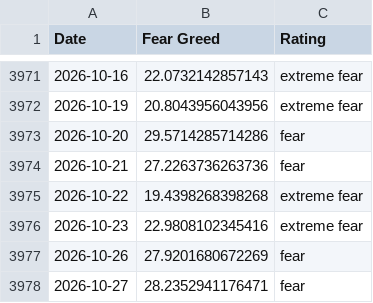
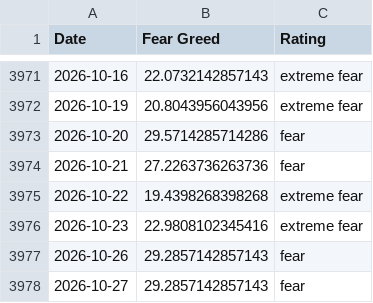
Before and after one commit to spicy-man/DCA-tool, a CSV file: public/data/fear-greed.csv, drawn as a sheet; only a part is shown, gaps mark what is left out.

```diff
--- a/public/data/fear-greed.csv
+++ b/public/data/fear-greed.csv
@@ -3976,3 +3976,3 @@ Date,Fear Greed,Rating
 2026-10-23,22.9808102345416,extreme fear
-2026-10-26,27.9201680672269,fear
-2026-10-27,28.2352941176471,fear
+2026-10-26,29.2857142857143,fear
+2026-10-27,29.2857142857143,fear
```
Also changed, not shown: 3 other files.
